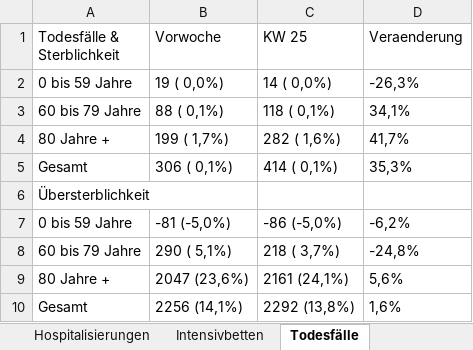
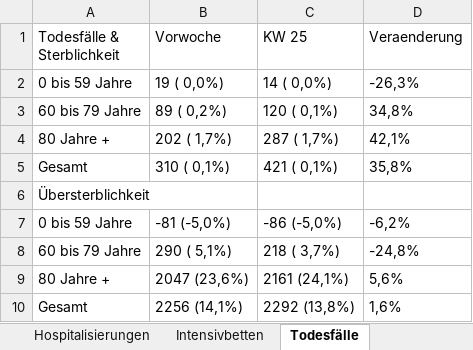
Before and after one commit to zidatalab/covid19dashboard, an Excel workbook: data/kbvreport_export/faktenblatttabellen_2022-07-24.xlsx, sheet Todesfälle, drawn as a sheet; values as stored, in another font and other column widths than the file's, no borders; removed rows and columns are numbered as before the commit, all else as after; the diff names each change by its address in the sheet, - before the commit and + after, or states it on an @@ line.

```diff
--- a/data/kbvreport_export/faktenblatttabellen_2022-07-24.xlsx (sheet Todesfälle)
+++ b/data/kbvreport_export/faktenblatttabellen_2022-07-24.xlsx (sheet Todesfälle)
-row 3: 60 bis 79 Jahre | 88 ( 0,1%) | 118 ( 0,1%) | 34,1%
-row 4: 80 Jahre + | 199 ( 1,7%) | 282 ( 1,6%) | 41,7%
+row 3: 60 bis 79 Jahre | 89 ( 0,2%) | 120 ( 0,1%) | 34,8%
+row 4: 80 Jahre + | 202 ( 1,7%) | 287 ( 1,7%) | 42,1%
-B5 (Vorwoche): 306 ( 0,1%)
+B5 (Vorwoche): 310 ( 0,1%)
-C5 (KW 25): 414 ( 0,1%)
+C5 (KW 25): 421 ( 0,1%)
-D5 (Veraenderung): 35,3%
+D5 (Veraenderung): 35,8%
```
Also changed, not shown: sheet Regionale Daten, sheet R-Wert und 7-Tage-Inzidenz, sheet Regional Geimpfte, sheet Impfstoffdosen, sheet Geimpfte Personen, 1 other file.
